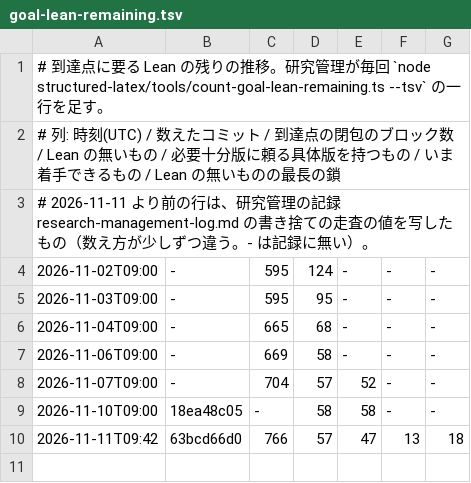
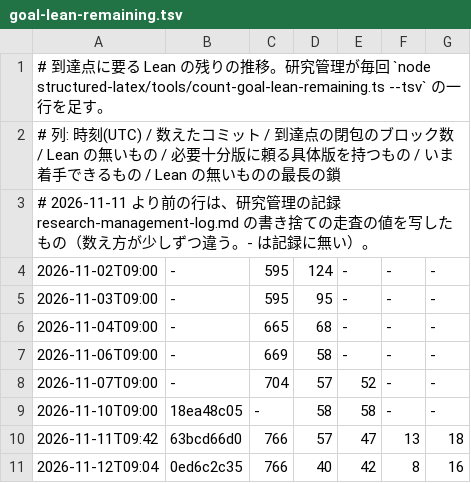
Before and after one commit to masaori/math, a TSV file: exact-solution-of-2d-ising-model-lambda/docs/tasks/goal-lean-remaining.tsv, drawn as a sheet.

```diff
--- a/exact-solution-of-2d-ising-model-lambda/docs/tasks/goal-lean-remaining.tsv
+++ b/exact-solution-of-2d-ising-model-lambda/docs/tasks/goal-lean-remaining.tsv
@@ -10 +10,2 @@
 2026-11-11T09:42	63bcd66d0	766	57	47	13	18
+2026-11-12T09:04	0ed6c2c35	766	40	42	8	16
```
Also changed, not shown: 4 other files.
